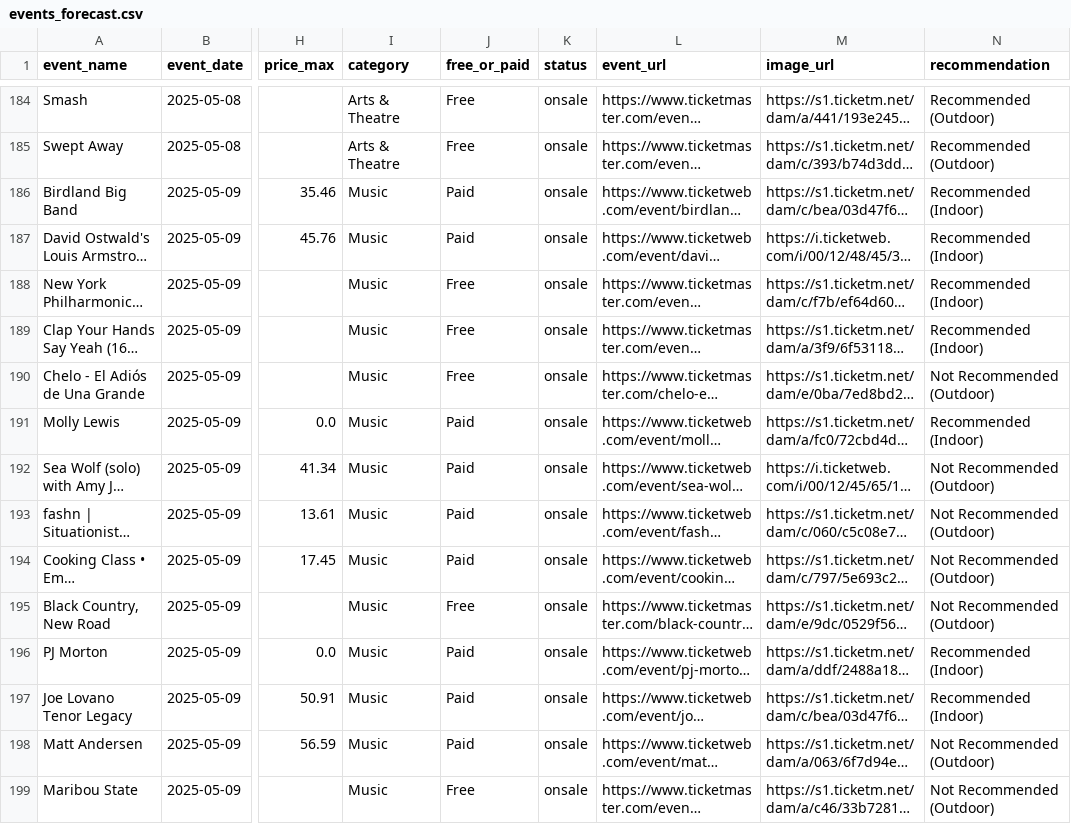
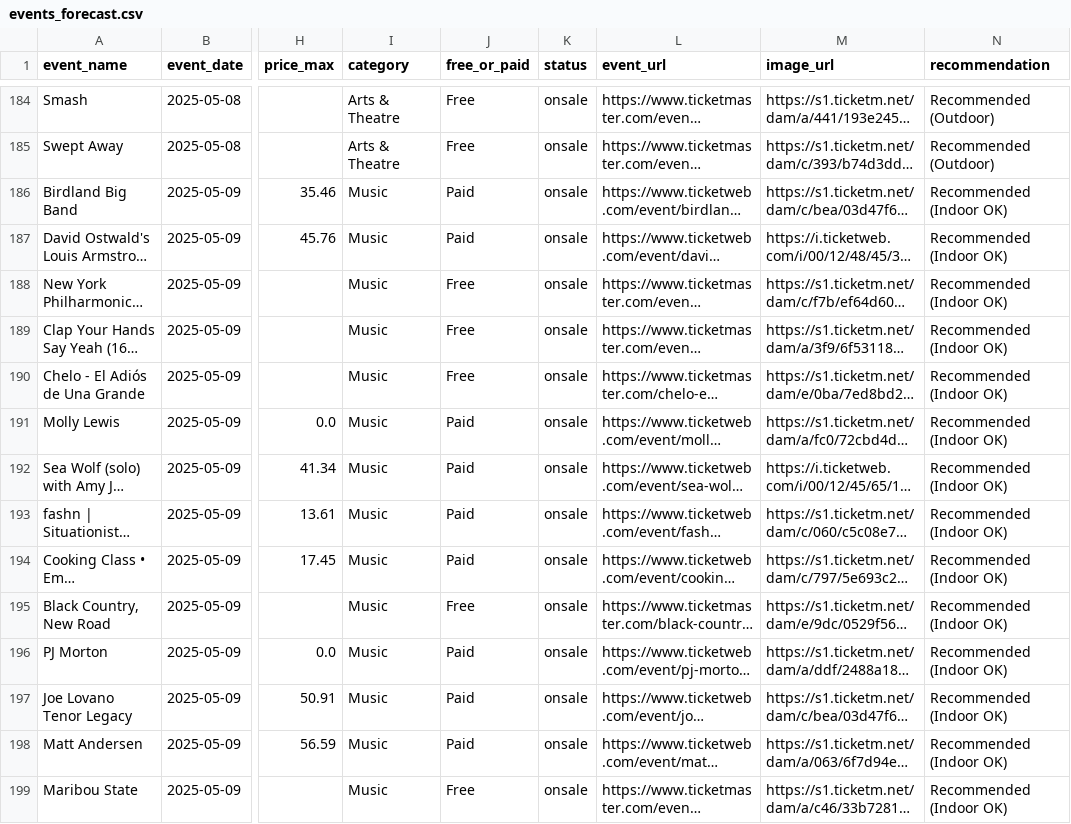
Before and after one commit to samantha0820/weather-event-etl, a CSV file: output/events_forecast.csv, drawn as a sheet; only a part is shown, gaps mark what is left out; long unchanged cells end in …; the diff covers the shown part only; the diff names each change by its address in the sheet, - before the commit and + after, or states it on an @@ line.

```diff
--- a/output/events_forecast.csv
+++ b/output/events_forecast.csv
-N186:N189 (recommendation): Recommended (Indoor)
+N186:N189 (recommendation): Recommended (Indoor OK)
-N190 (recommendation): Not Recommended (Outdoor)
+N190 (recommendation): Recommended (Indoor OK)
-N191 (recommendation): Recommended (Indoor)
+N191 (recommendation): Recommended (Indoor OK)
-N192:N195 (recommendation): Not Recommended (Outdoor)
+N192:N195 (recommendation): Recommended (Indoor OK)
-N196:N197 (recommendation): Recommended (Indoor)
+N196:N197 (recommendation): Recommended (Indoor OK)
-N198:N199 (recommendation): Not Recommended (Outdoor)
+N198:N199 (recommendation): Recommended (Indoor OK)
```
Also changed, not shown: 26 edited cells elsewhere in this file.
